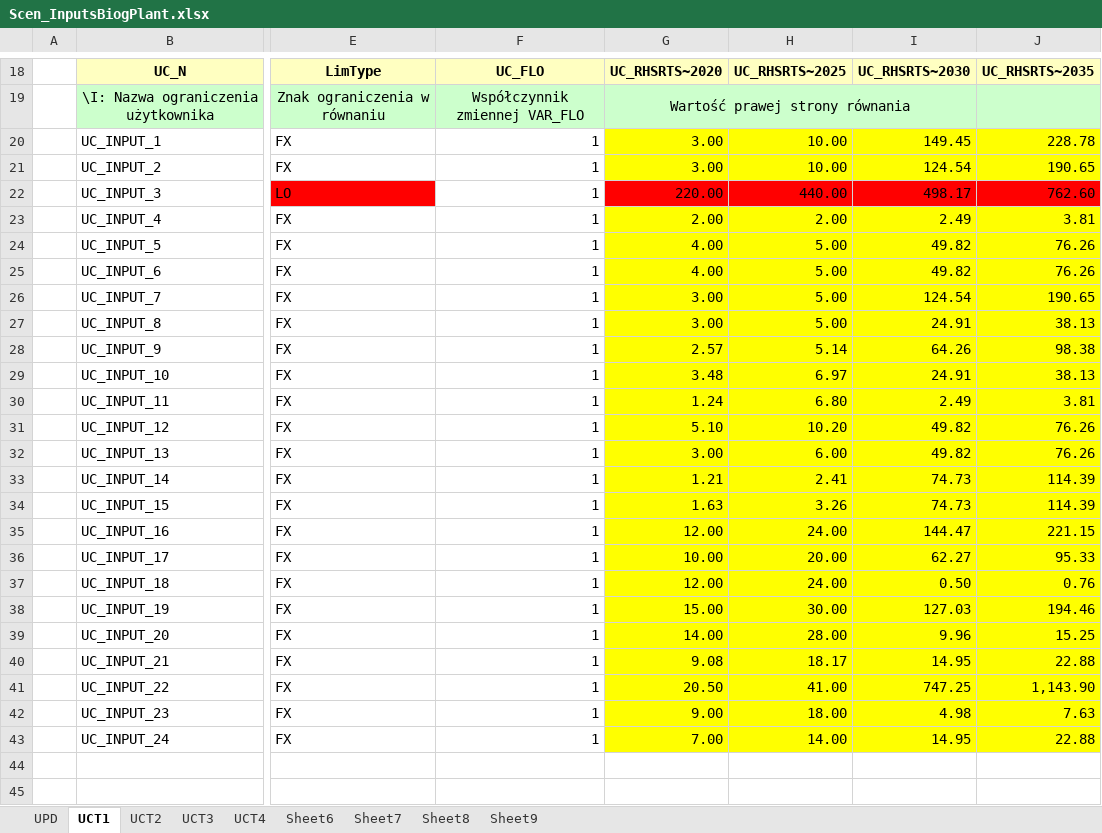
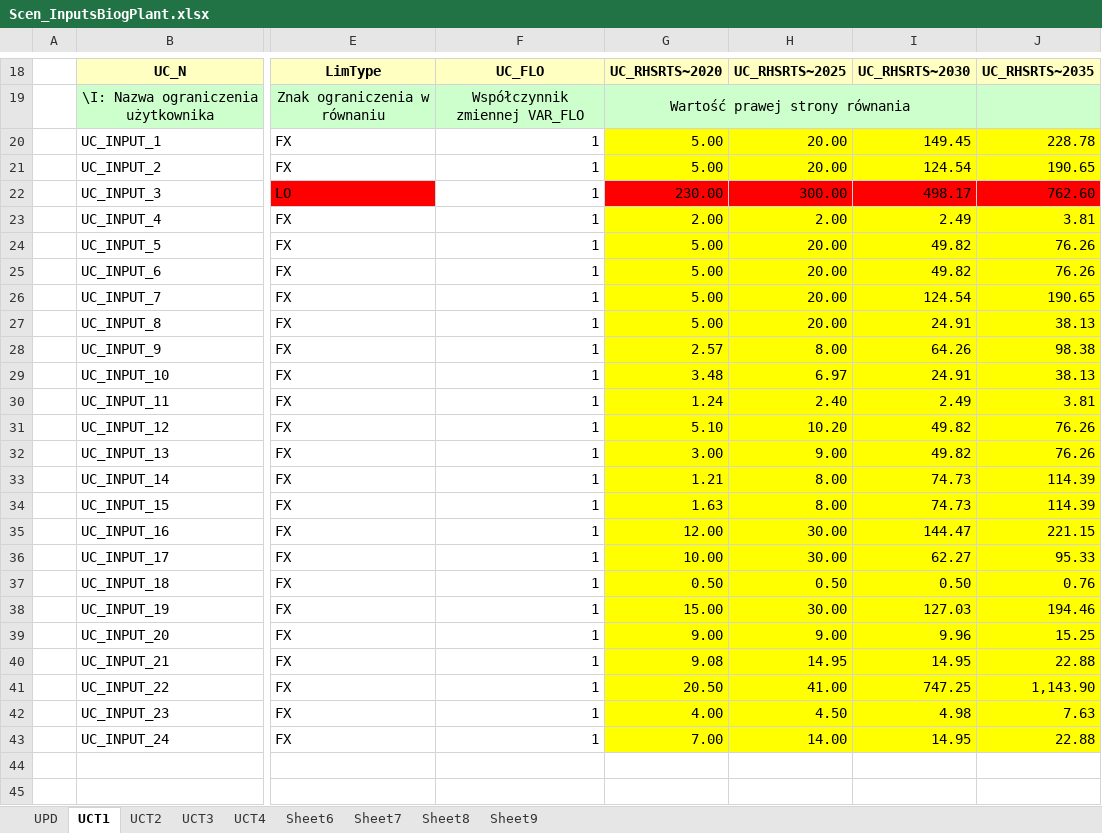
Before and after one commit to GBoron/Biogas, an Excel workbook: SuppXLS/Scen_InputsBiogPlant.xlsx, sheet UCT1, drawn as a sheet; only a part is shown, gaps mark what is left out; values as stored, in another font and other column widths than the file's, no borders; charts and pictures not drawn; the diff names each change by its address in the sheet, - before the commit and + after, or states it on an @@ line.

Commit message:
Add files via upload

```diff
--- a/SuppXLS/Scen_InputsBiogPlant.xlsx (sheet UCT1)
+++ b/SuppXLS/Scen_InputsBiogPlant.xlsx (sheet UCT1)
-G20:G21: 3.00
+G20:G21: 5.00
-H20:H21: 10.00
+H20:H21: 20.00
-G22: 220.00
+G22: 230.00
-H22: 440.00
+H22: 300.00
-G24:G25: 4.00
+G24:G25: 5.00
-H24:H27: 5.00
+H24:H27: 20.00
-G26:G27: 3.00
+G26:G27: 5.00
-H28: 5.14
+H28: 8.00
-H30: 6.80
+H30: 2.40
-H32: 6.00
+H32: 9.00
-H33: 2.41
+H33: 8.00
-H34: 3.26
+H34: 8.00
-H35: 24.00
+H35: 30.00
-H36: 20.00
+H36: 30.00
-G37: 12.00
+G37: 0.50
-H37: 24.00
+H37: 0.50
-G39: 14.00
+G39: 9.00
-H39: 28.00
+H39: 9.00
-H40: 18.17
+H40: 14.95
-G42: 9.00
+G42: 4.00
-H42: 18.00
+H42: 4.50
```
